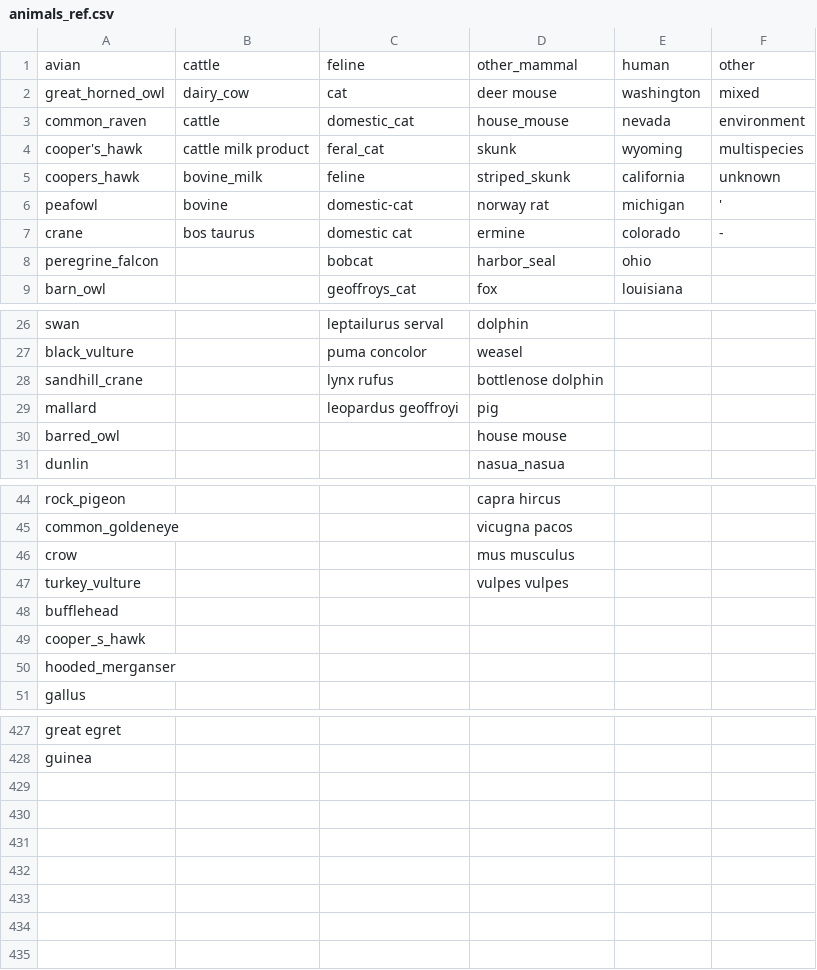
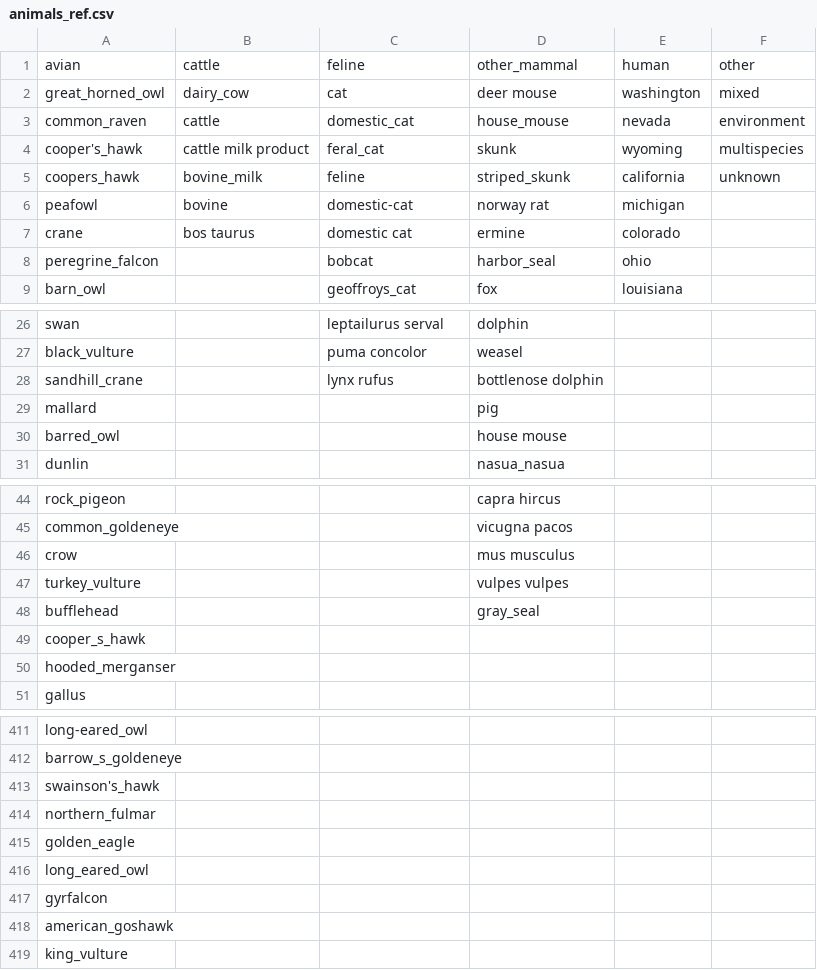
Before and after one commit to maksiaev/Avian_Flu, a CSV file: references/animals_ref.csv, drawn as a sheet; only a part is shown, gaps mark what is left out; addresses are those after the commit; the diff covers the shown part only; the diff names each change by its address in the sheet, - before the commit and + after, or states it on an @@ line.

```diff
--- a/references/animals_ref.csv
+++ b/references/animals_ref.csv
-F6: '
+F6: (empty)
-F7: -
+F7: (empty)
-C29: leopardus geoffroyi
+C29: (empty)
-D48: (empty)
+D48: gray_seal
-A411: great egret
+A411: long-eared_owl
-A412: guinea
+A412: barrow_s_goldeneye
+row 413: swainson's_hawk
@@ row 402 moved to row 414: northern_fulmar @@
+row 415: golden_eagle
+row 416: long_eared_owl
+row 417: gyrfalcon
+row 418: american_goshawk
+row 419: king_vulture
```
Also changed, not shown: 15 removed rows, 2 moved rows and 3 edited cells elsewhere in this file, 5 other files.
